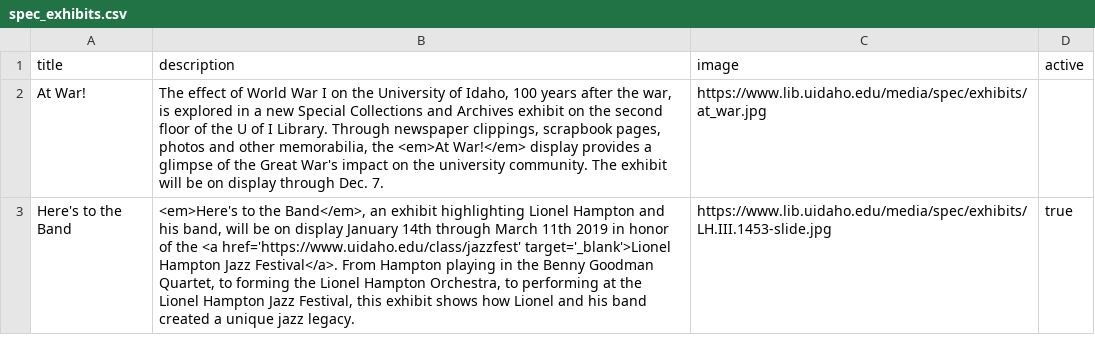
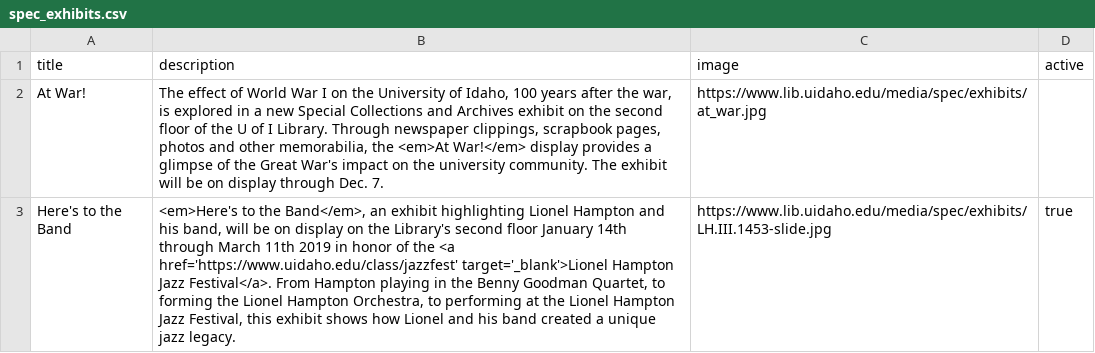
Before and after one commit to uidaholib/main-web-redesign_draft, a CSV file: _data/spec_exhibits.csv, drawn as a sheet.

```diff
--- a/_data/spec_exhibits.csv
+++ b/_data/spec_exhibits.csv
@@ -2,2 +2,2 @@ title,description,image,active
 At War!,"The effect of World War I on the University of Idaho, 100 years after the war, is explored in a new Special Collections and Archives exhibit on the second floor of the U of I Library. Through newspaper clippings, scrapbook pages, photos and other memorabilia, the <em>At War!</em> display provides a glimpse of the Great War's impact on the university community. The exhibit will be on display through Dec. 7.",https://www.lib.uidaho.edu/media/spec/exhibits/at_war.jpg,
-Here's to the Band,"<em>Here's to the Band</em>, an exhibit highlighting Lionel Hampton and his band, will be on display January 14th through March 11th 2019 in honor of the <a href='https://www.uidaho.edu/class/jazzfest' target='_blank'>Lionel Hampton Jazz Festival</a>. From Hampton playing in the Benny Goodman Quartet, to forming the Lionel Hampton Orchestra, to performing at the Lionel Hampton Jazz Festival, this exhibit shows how Lionel and his band created a unique jazz legacy.",https://www.lib.uidaho.edu/media/spec/exhibits/LH.III.1453-slide.jpg,true
+Here's to the Band,"<em>Here's to the Band</em>, an exhibit highlighting Lionel Hampton and his band, will be on display on the Library's second floor January 14th through March 11th 2019 in honor of the <a href='https://www.uidaho.edu/class/jazzfest' target='_blank'>Lionel Hampton Jazz Festival</a>. From Hampton playing in the Benny Goodman Quartet, to forming the Lionel Hampton Orchestra, to performing at the Lionel Hampton Jazz Festival, this exhibit shows how Lionel and his band created a unique jazz legacy.",https://www.lib.uidaho.edu/media/spec/exhibits/LH.III.1453-slide.jpg,true
```
Also changed, not shown: _data/carousel.csv, _data/carousel_oldersaved.csv.
